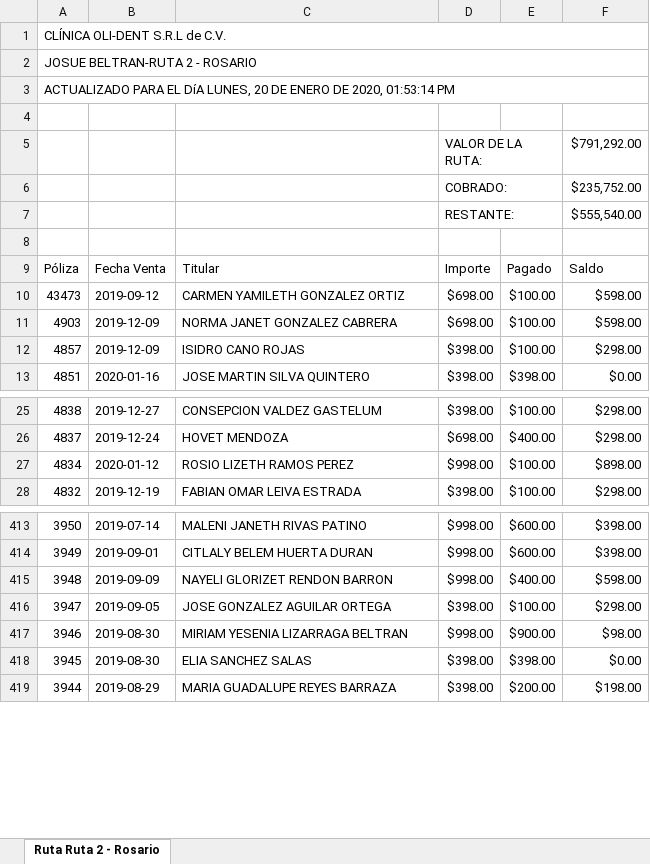
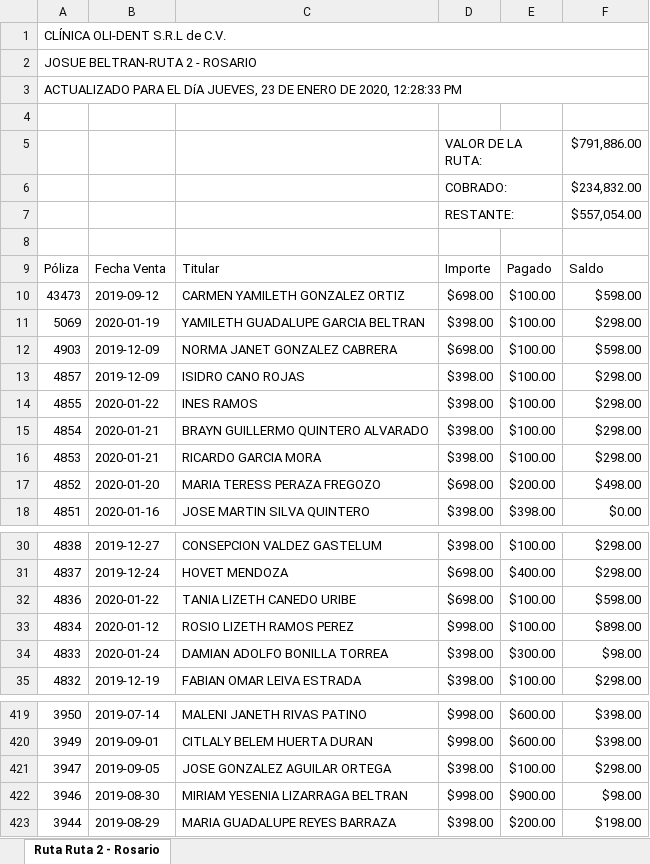
Before and after one commit to solserin/olidentbackend, an Excel workbook: public/export.xlsx, sheet Ruta Ruta 2 - Rosario, drawn as a sheet; only a part is shown, gaps mark what is left out; values as stored, in another font and other column widths than the file's, no cell formats; removed rows and columns are numbered as before the commit, all else as after; the diff covers the shown part only; the diff names each change by its address in the sheet, - before the commit and + after, or states it on an @@ line.

```diff
--- a/public/export.xlsx (sheet Ruta Ruta 2 - Rosario)
+++ b/public/export.xlsx (sheet Ruta Ruta 2 - Rosario)
-A3: …EL DíA LUNES, 20 DE ENERO DE 2020, 01:53:14 PM
+A3: …EL DíA JUEVES, 23 DE ENERO DE 2020, 12:28:33 PM
-F5: $791,292.00
+F5: $791,886.00
-F6: $235,752.00
+F6: $234,832.00
-F7: $555,540.00
+F7: $557,054.00
+row 11: 5069 | 2020-01-19 | YAMILETH GUADALUPE GARCIA BELTRAN | $398.00 | $100.00 | $298.00
+row 14: 4855 | 2020-01-22 | INES RAMOS | $398.00 | $100.00 | $298.00
+row 15: 4854 | 2020-01-21 | BRAYN GUILLERMO QUINTERO ALVARADO | $398.00 | $100.00 | $298.00
+row 16: 4853 | 2020-01-21 | RICARDO GARCIA MORA | $398.00 | $100.00 | $298.00
+row 17: 4852 | 2020-01-20 | MARIA TERESS PERAZA FREGOZO | $698.00 | $200.00 | $498.00
+row 32: 4836 | 2020-01-22 | TANIA LIZETH CANEDO URIBE | $698.00 | $100.00 | $598.00
+row 34: 4833 | 2020-01-24 | DAMIAN ADOLFO BONILLA TORREA | $398.00 | $300.00 | $98.00
-row 415: 3948 | 2019-09-09 | NAYELI GLORIZET RENDON BARRON | $998.00 | $400.00 | $598.00
-row 418: 3945 | 2019-08-30 | ELIA SANCHEZ SALAS | $398.00 | $398.00 | $0.00
```
Also changed, not shown: 2 removed rows and 7 edited cells elsewhere in this sheet, cell formats, 1 other file.
